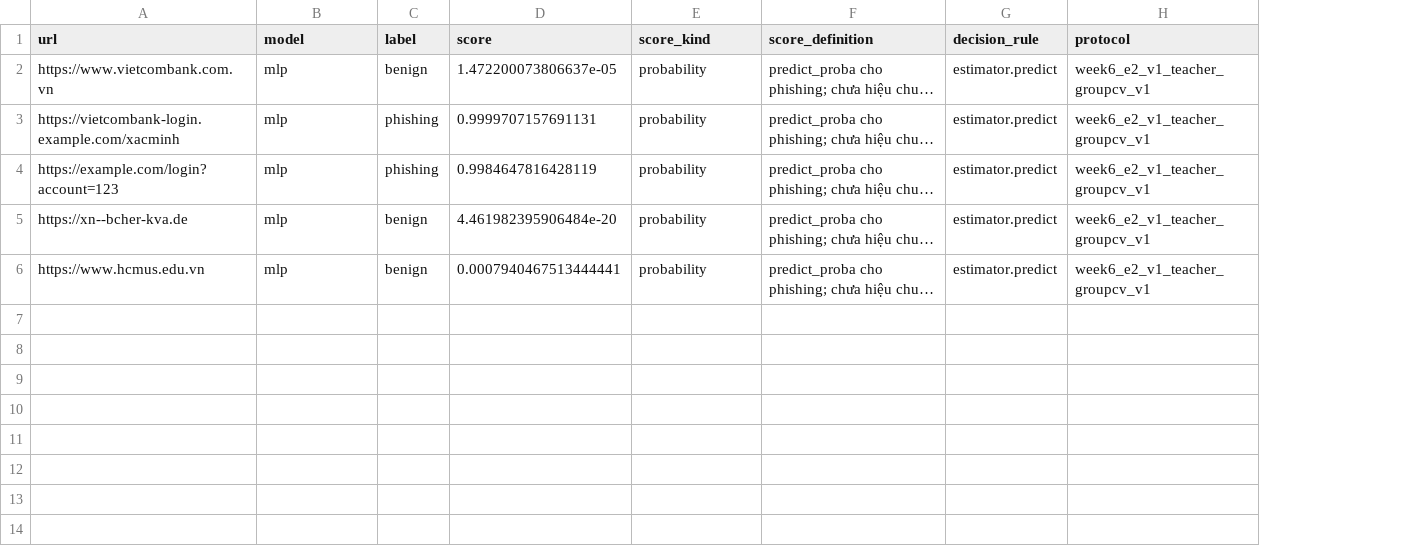
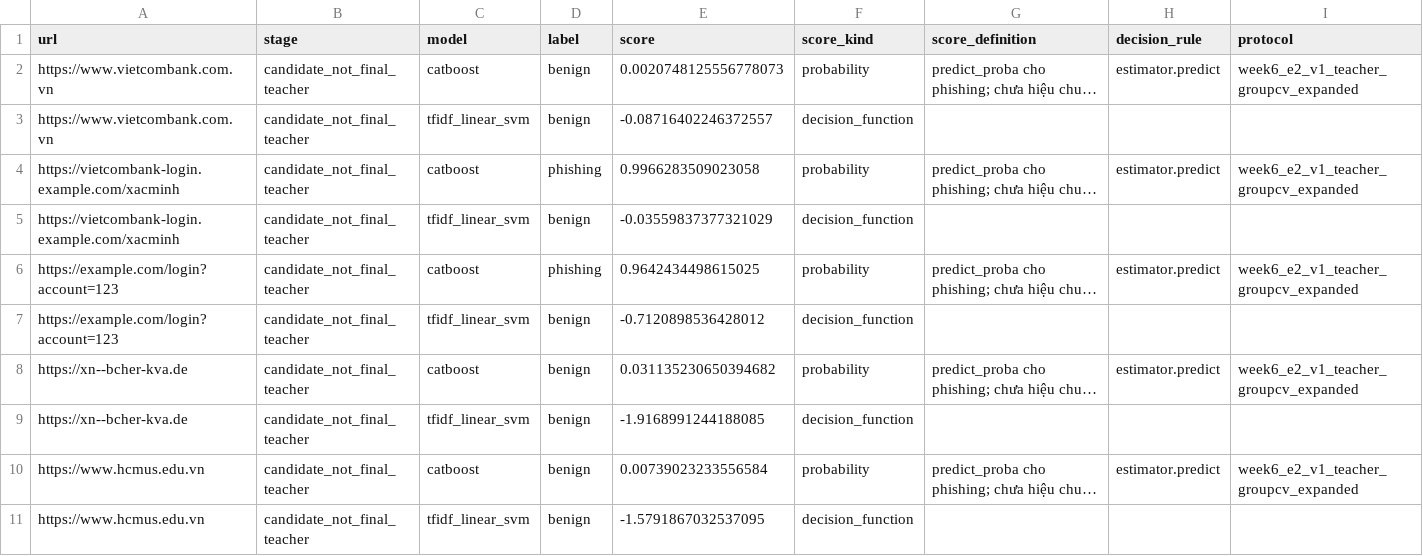
Before and after one commit to phuctran33/PhishGuardVN, a CSV file: reports/tables/week6/demo_predictions.csv, drawn as a sheet; long unchanged cells end in …; addresses are those after the commit; the diff names each change by its address in the sheet, - before the commit and + after, or states it on an @@ line.

```diff
--- a/reports/tables/week6/demo_predictions.csv
+++ b/reports/tables/week6/demo_predictions.csv
+column B (stage), row 2: candidate_not_final_teacher; row 4: candidate_not_final_teacher; row 6: candidate_not_final_teacher; row 8: candidate_not_final_teacher; row 10: candidate_not_final_teacher
-C2 (model): mlp
+C2 (model): catboost
-E2 (score): 1.472200073806637e-05
+E2 (score): 0.0020748125556778073
-I2 (protocol): week6_e2_v1_teacher_groupcv_v1
+I2 (protocol): week6_e2_v1_teacher_groupcv_expanded
+row 3: https://www.vietcombank.com.vn | candidate_not_final_teacher | tfidf_linear_svm | benign | -0.08716402246372557 | decision_function
-C4 (model): mlp
+C4 (model): catboost
-E4 (score): 0.9999707157691131
+E4 (score): 0.9966283509023058
-I4 (protocol): week6_e2_v1_teacher_groupcv_v1
+I4 (protocol): week6_e2_v1_teacher_groupcv_expanded
+row 5: https://vietcombank-login.example.com/xacminh | candidate_not_final_teacher | tfidf_linear_svm | benign | -0.03559837377321029 | decision_function
-C6 (model): mlp
+C6 (model): catboost
-E6 (score): 0.9984647816428119
+E6 (score): 0.9642434498615025
-I6 (protocol): week6_e2_v1_teacher_groupcv_v1
+I6 (protocol): week6_e2_v1_teacher_groupcv_expanded
+row 7: https://example.com/login?account=123 | candidate_not_final_teacher | tfidf_linear_svm | benign | -0.7120898536428012 | decision_function
-C8 (model): mlp
+C8 (model): catboost
-E8 (score): 4.461982395906484e-20
+E8 (score): 0.031135230650394682
-I8 (protocol): week6_e2_v1_teacher_groupcv_v1
+I8 (protocol): week6_e2_v1_teacher_groupcv_expanded
+row 9: https://xn--bcher-kva.de | candidate_not_final_teacher | tfidf_linear_svm | benign | -1.9168991244188085 | decision_function
-C10 (model): mlp
+C10 (model): catboost
-E10 (score): 0.0007940467513444441
+E10 (score): 0.00739023233556584
-I10 (protocol): week6_e2_v1_teacher_groupcv_v1
+I10 (protocol): week6_e2_v1_teacher_groupcv_expanded
+row 11: https://www.hcmus.edu.vn | candidate_not_final_teacher | tfidf_linear_svm | benign | -1.5791867032537095 | decision_function
```
Also changed, not shown: reports/tables/week6/comparison.csv, reports/tables/week6/cv_metrics.csv, 24 other files.
